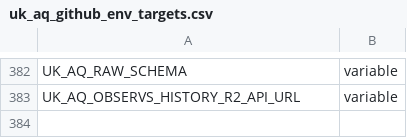
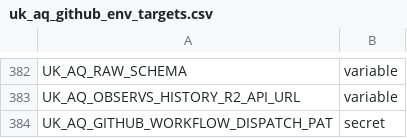
Before and after one commit to TEST-uk-aq/uk-aq-ingest, a CSV file: config/uk_aq_github_env_targets.csv, drawn as a sheet; only a part is shown, gaps mark what is left out.

Commit message:
Add GitHub workflow dispatch scheduling via Cloudflare
Enable Cloudflare scheduler to trigger GitHub workflows by adding UK_AQ_GITHUB_WORKFLOW_DISPATCH_PAT secret support to the deployment workflow. Add new uk_aq_stations_daily scheduled job to trigger daily station sync at 3 AM. Archive retired uk_aq_ingest_poller worker.

```diff
--- a/config/uk_aq_github_env_targets.csv
+++ b/config/uk_aq_github_env_targets.csv
@@ -383 +383,2 @@ UK_AQ_RAW_SCHEMA,variable
 UK_AQ_OBSERVS_HISTORY_R2_API_URL,variable
+UK_AQ_GITHUB_WORKFLOW_DISPATCH_PAT,secret
```
Also changed, not shown: 4 other files.
